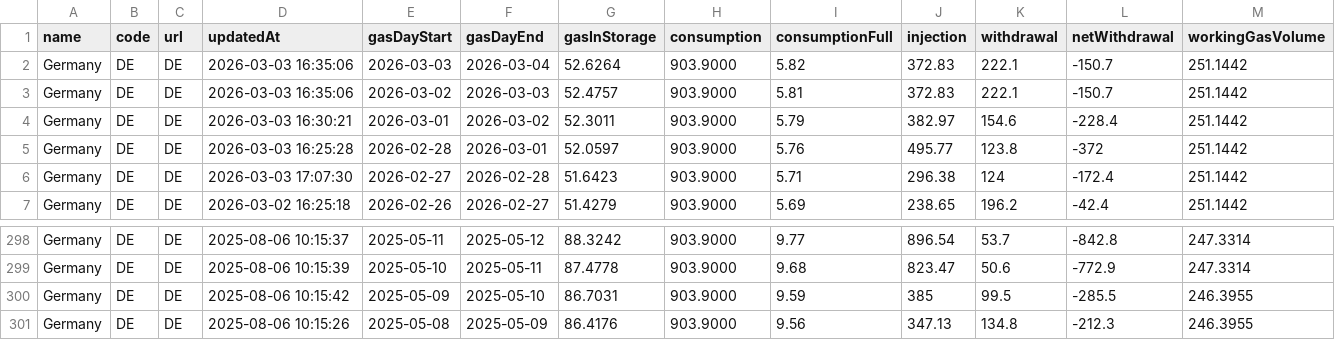
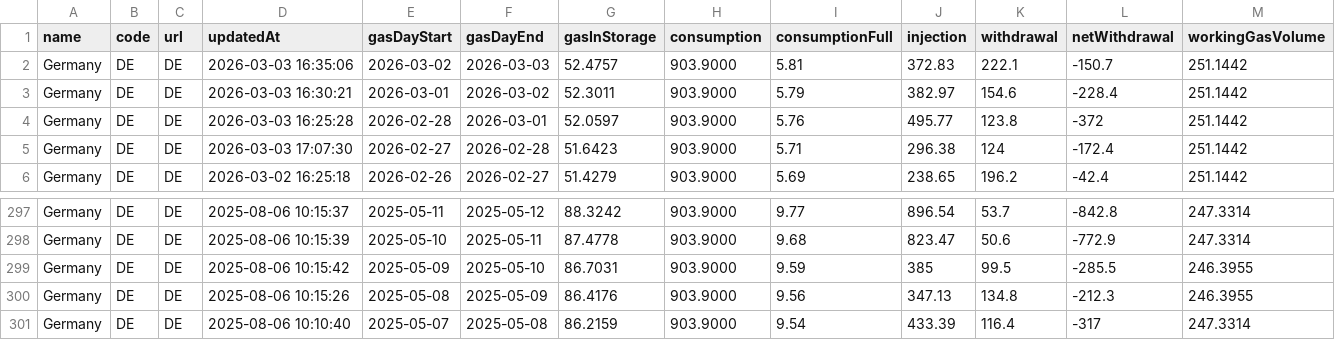
Before and after one commit to milahu/gasspeicher-deutschland, a CSV file: daten2.csv, drawn as a sheet; only a part is shown, gaps mark what is left out; removed rows and columns are numbered as before the commit, all else as after; rows hold the shown columns only; the diff names each change by its address in the sheet, - before the commit and + after, or states it on an @@ line.

Commit message:
update 2026-03-01

```diff
--- a/daten2.csv
+++ b/daten2.csv
-row 2: Germany | DE | DE | 2026-03-03 16:35:06 | 2026-03-03 | 2026-03-04 | 52.6264 | 903.9000 | 5.82 | 372.83 | 222.1 | -150.7 | 251.1442
+row 301: Germany | DE | DE | 2025-08-06 10:10:40 | 2025-05-07 | 2025-05-08 | 86.2159 | 903.9000 | 9.54 | 433.39 | 116.4 | -317 | 247.3314
```
